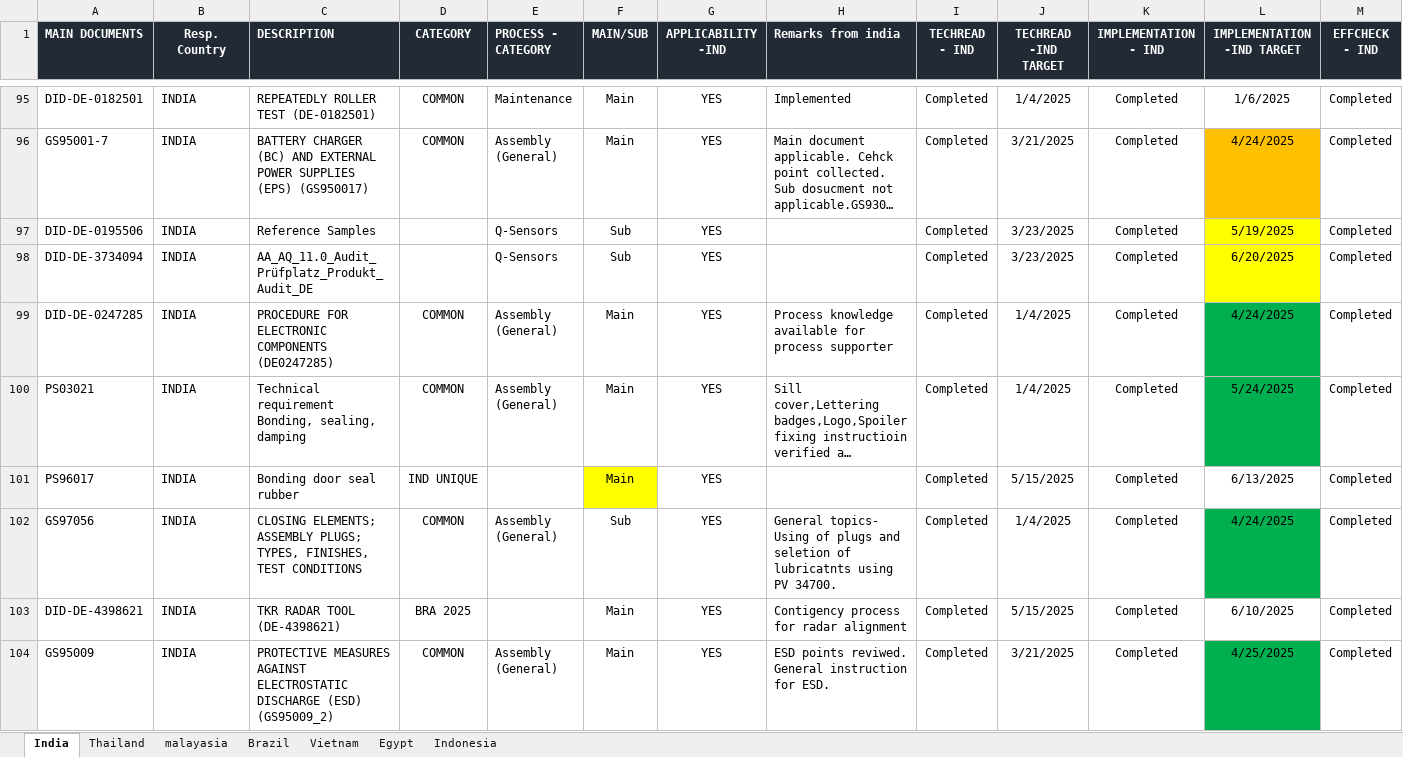
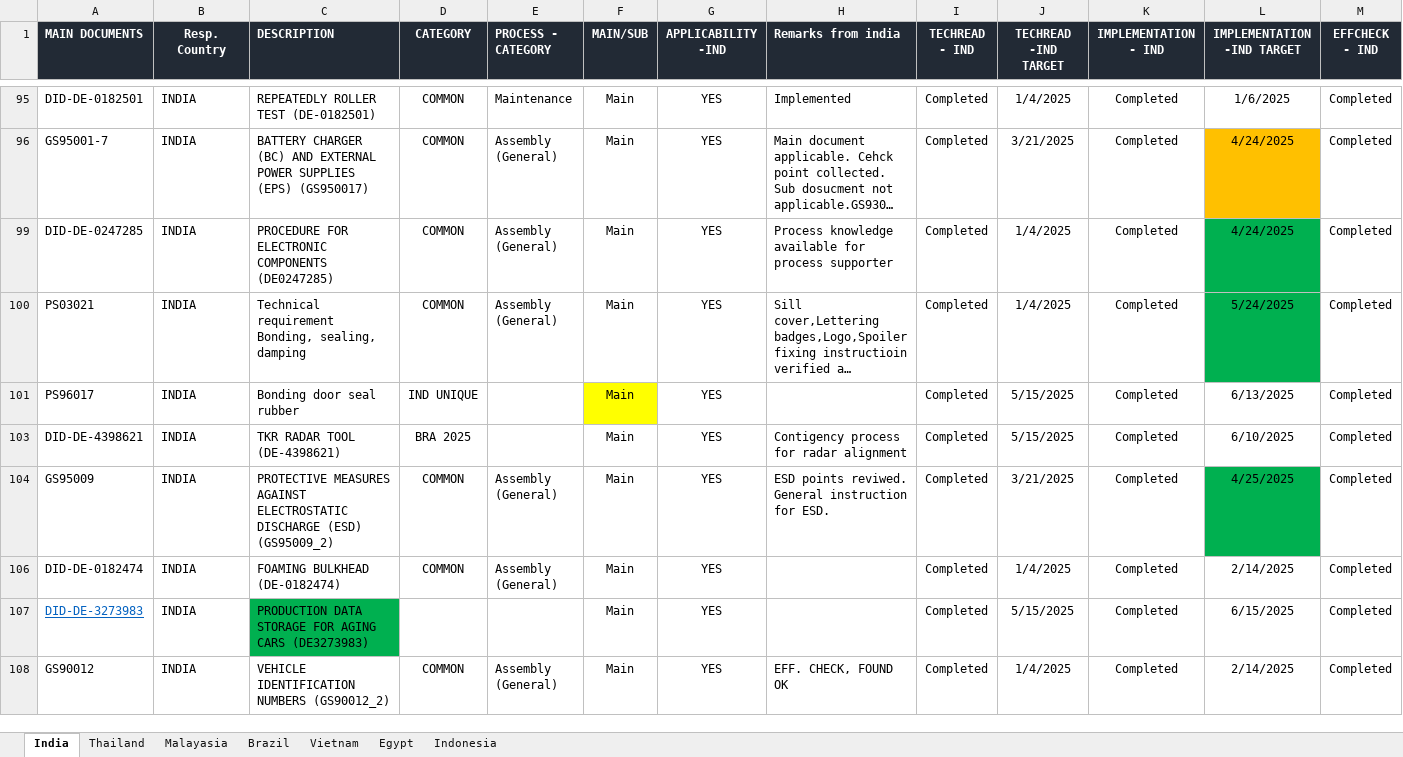
Before and after one commit to vikasvishnu738/vikas, an Excel workbook: AK.xlsx, sheet India, drawn as a sheet; only a part is shown, gaps mark what is left out; the shorter side is filled out with more unchanged rows; long unchanged cells end in …; values as stored, in another font and other column widths than the file's, no borders; conditional formats not drawn; rows hold the shown columns only; the diff covers the shown part only; the diff names each change by its address in the sheet, - before the commit and + after, or states it on an @@ line.

```diff
--- a/AK.xlsx (sheet India)
+++ b/AK.xlsx (sheet India)
-sheet tab: malayasia
+sheet tab: Malayasia
@@ row 97 hidden: DID-DE-0195506 | INDIA | Reference Samples |  | Q-Sensors | Sub | YES |  | Completed | 3/23/2025 | Completed | 5/19/2025 | Completed @@
@@ row 98 hidden: DID-DE-3734094 | INDIA | AA_AQ_11.0_Audit_Prüfplatz_Produkt_Audit_DE |  | Q-Sensors | Sub | YES |  | Completed | 3/23/2025 | Completed | 6/20/2025 | Completed @@
@@ row 102 hidden: GS97056 | INDIA | CLOSING ELEMENTS; ASSEMBLY PLUGS; TYPES, FINISHES, TEST CONDITIONS | COMMON | Assembly (General) | Sub | YES | General topics- Using of plugs and seletion of lubricatnts using PV 34700. | Completed | 1/4/2025 | Completed | 4/24/2025 | Completed @@
```
Also changed, not shown: 18 hidden or unhidden rows elsewhere in this sheet, sheet Thailand, sheet Vietnam, sheet Indonesia, sheet Egypt, sheet Malayasia.
